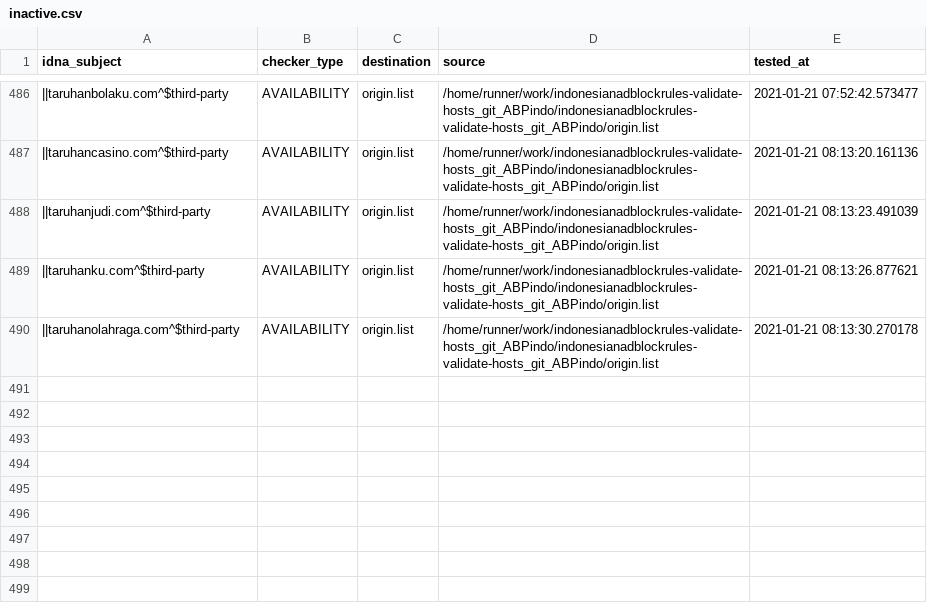
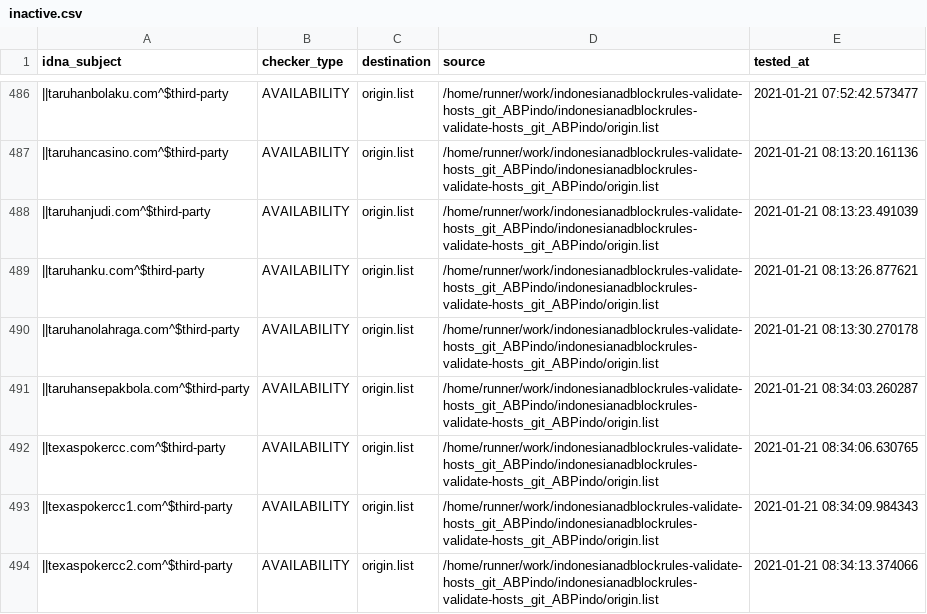
Before and after one commit to dead-hosts/indonesianadblockrules-validate-hosts_git_ABPindo, a CSV file: .pyfunceble/inactive.csv, drawn as a sheet; only a part is shown, gaps mark what is left out; the diff names each change by its address in the sheet, - before the commit and + after, or states it on an @@ line.

Commit message:
[Autosave][Dead-Hosts::indonesianadblockrules-validate-hosts_git_ABPindo]

```diff
--- a/.pyfunceble/inactive.csv
+++ b/.pyfunceble/inactive.csv
+row 491: ||taruhansepakbola.com^$third-party | AVAILABILITY | origin.list | /home/runner/work/indonesianadblockrules-validate-hosts_git_ABPindo/indonesianadblockrules-validate-hosts_git_ABPindo/origin.list | 2021-01-21 08:34:03.260287
+row 492: ||texaspokercc.com^$third-party | AVAILABILITY | origin.list | /home/runner/work/indonesianadblockrules-validate-hosts_git_ABPindo/indonesianadblockrules-validate-hosts_git_ABPindo/origin.list | 2021-01-21 08:34:06.630765
+row 493: ||texaspokercc1.com^$third-party | AVAILABILITY | origin.list | /home/runner/work/indonesianadblockrules-validate-hosts_git_ABPindo/indonesianadblockrules-validate-hosts_git_ABPindo/origin.list | 2021-01-21 08:34:09.984343
+row 494: ||texaspokercc2.com^$third-party | AVAILABILITY | origin.list | /home/runner/work/indonesianadblockrules-validate-hosts_git_ABPindo/indonesianadblockrules-validate-hosts_git_ABPindo/origin.list | 2021-01-21 08:34:13.374066
```
Also changed, not shown: output/origin.list/continue.csv, 6 other files.
